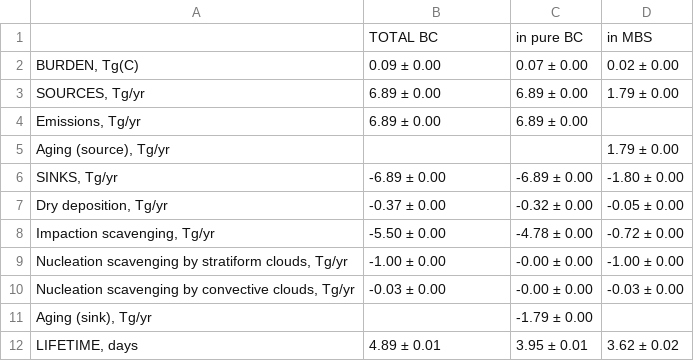
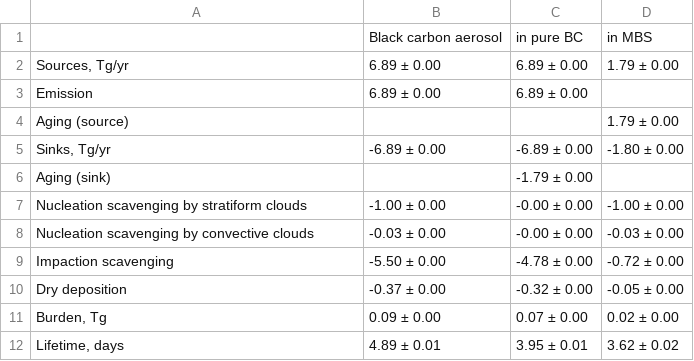
Before and after one commit to grandey/p17c-marc-comparison, a CSV file: analysis_draft2017b/csv/budget_table_bc_marc_2000.csv, drawn as a sheet.

```diff
--- a/analysis_draft2017b/csv/budget_table_bc_marc_2000.csv
+++ b/analysis_draft2017b/csv/budget_table_bc_marc_2000.csv
@@ -1,12 +1,12 @@
-,TOTAL BC,in pure BC,in MBS
-"BURDEN, Tg(C)",0.09 ± 0.00,0.07 ± 0.00,0.02 ± 0.00
-"SOURCES, Tg/yr",6.89 ± 0.00,6.89 ± 0.00,1.79 ± 0.00
-"Emissions, Tg/yr",6.89 ± 0.00,6.89 ± 0.00,
-"Aging (source), Tg/yr",,,1.79 ± 0.00
-"SINKS, Tg/yr",-6.89 ± 0.00,-6.89 ± 0.00,-1.80 ± 0.00
-"Dry deposition, Tg/yr",-0.37 ± 0.00,-0.32 ± 0.00,-0.05 ± 0.00
-"Impaction scavenging, Tg/yr",-5.50 ± 0.00,-4.78 ± 0.00,-0.72 ± 0.00
-"Nucleation scavenging by stratiform clouds, Tg/yr",-1.00 ± 0.00,-0.00 ± 0.00,-1.00 ± 0.00
-"Nucleation scavenging by convective clouds, Tg/yr",-0.03 ± 0.00,-0.00 ± 0.00,-0.03 ± 0.00
-"Aging (sink), Tg/yr",,-1.79 ± 0.00,
-"LIFETIME, days",4.89 ± 0.01,3.95 ± 0.01,3.62 ± 0.02
+,Black carbon aerosol,in pure BC,in MBS
+"Sources, Tg/yr",6.89 ± 0.00,6.89 ± 0.00,1.79 ± 0.00
+Emission,6.89 ± 0.00,6.89 ± 0.00,
+Aging (source),,,1.79 ± 0.00
+"Sinks, Tg/yr",-6.89 ± 0.00,-6.89 ± 0.00,-1.80 ± 0.00
+Aging (sink),,-1.79 ± 0.00,
+Nucleation scavenging by stratiform clouds,-1.00 ± 0.00,-0.00 ± 0.00,-1.00 ± 0.00
+Nucleation scavenging by convective clouds,-0.03 ± 0.00,-0.00 ± 0.00,-0.03 ± 0.00
+Impaction scavenging,-5.50 ± 0.00,-4.78 ± 0.00,-0.72 ± 0.00
+Dry deposition,-0.37 ± 0.00,-0.32 ± 0.00,-0.05 ± 0.00
+"Burden, Tg",0.09 ± 0.00,0.07 ± 0.00,0.02 ± 0.00
+"Lifetime, days",4.89 ± 0.01,3.95 ± 0.01,3.62 ± 0.02
```
Also changed, not shown: analysis_draft2017b/csv/budget_table_oc_marc_1850.csv, analysis_draft2017b/csv/budget_table_oc_marc_2000.csv, 6 other files.
